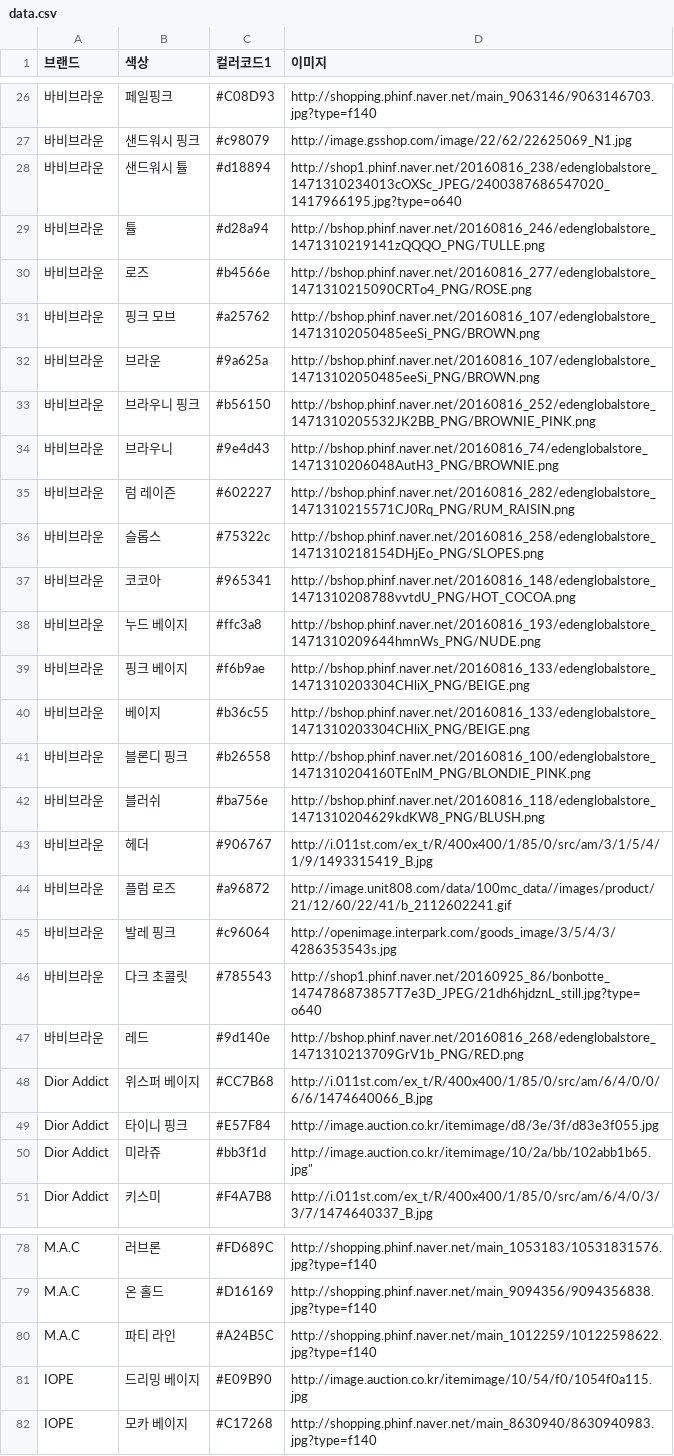
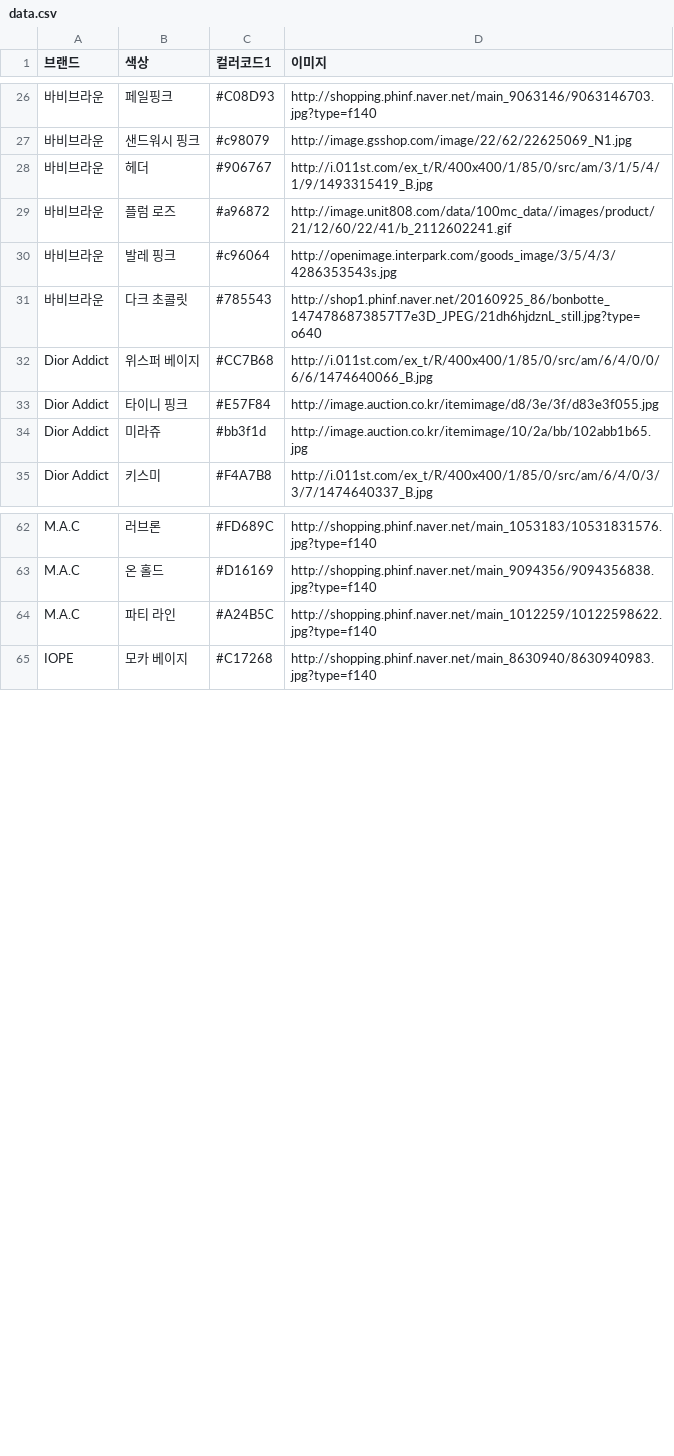
Before and after one commit to rokoroku/fitlip-api, a CSV file: data/data.csv, drawn as a sheet; only a part is shown, gaps mark what is left out.

Commit message:
Fix comparator
Remove some data from dataset

```diff
--- a/data/data.csv
+++ b/data/data.csv
@@ -27,17 +27,2 @@
 바비브라운,샌드워시 핑크,#c98079,http://image.gsshop.com/image/22/62/22625069_N1.jpg
-바비브라운,샌드워시 튤,#d18894,http://shop1.phinf.naver.net/20160816_238/edenglobalstore_1471310234013cOXSc_JPEG/2400387686547020_1417966195.jpg?type=o640
-바비브라운,튤,#d28a94,http://bshop.phinf.naver.net/20160816_246/edenglobalstore_1471310219141zQQQO_PNG/TULLE.png
-바비브라운,로즈,#b4566e,http://bshop.phinf.naver.net/20160816_277/edenglobalstore_1471310215090CRTo4_PNG/ROSE.png
-바비브라운,핑크 모브,#a25762,http://bshop.phinf.naver.net/20160816_107/edenglobalstore_14713102050485eeSi_PNG/BROWN.png
-바비브라운,브라운,#9a625a,http://bshop.phinf.naver.net/20160816_107/edenglobalstore_14713102050485eeSi_PNG/BROWN.png
-바비브라운,브라우니 핑크,#b56150,http://bshop.phinf.naver.net/20160816_252/edenglobalstore_1471310205532JK2BB_PNG/BROWNIE_PINK.png
-바비브라운,브라우니,#9e4d43,http://bshop.phinf.naver.net/20160816_74/edenglobalstore_1471310206048AutH3_PNG/BROWNIE.png
-바비브라운,럼 레이즌,#602227,http://bshop.phinf.naver.net/20160816_282/edenglobalstore_1471310215571CJ0Rq_PNG/RUM_RAISIN.png
-바비브라운,슬롭스,#75322c,http://bshop.phinf.naver.net/20160816_258/edenglobalstore_1471310218154DHjEo_PNG/SLOPES.png
-바비브라운,코코아,#965341,http://bshop.phinf.naver.net/20160816_148/edenglobalstore_1471310208788vvtdU_PNG/HOT_COCOA.png
-바비브라운,누드 베이지,#ffc3a8,http://bshop.phinf.naver.net/20160816_193/edenglobalstore_1471310209644hmnWs_PNG/NUDE.png
-바비브라운,핑크 베이지,#f6b9ae,http://bshop.phinf.naver.net/20160816_133/edenglobalstore_1471310203304CHliX_PNG/BEIGE.png
-바비브라운,베이지,#b36c55,http://bshop.phinf.naver.net/20160816_133/edenglobalstore_1471310203304CHliX_PNG/BEIGE.png
-바비브라운,블론디 핑크,#b26558,http://bshop.phinf.naver.net/20160816_100/edenglobalstore_1471310204160TEnlM_PNG/BLONDIE_PINK.png
-바비브라운,블러쉬,#ba756e,http://bshop.phinf.naver.net/20160816_118/edenglobalstore_1471310204629kdKW8_PNG/BLUSH.png
 바비브라운,헤더,#906767,http://i.011st.com/ex_t/R/400x400/1/85/0/src/am/3/1/5/4/1/9/1493315419_B.jpg
@@ -46,6 +31,5 @@
 바비브라운,다크 초콜릿,#785543,http://shop1.phinf.naver.net/20160925_86/bonbotte_1474786873857T7e3D_JPEG/21dh6hjdznL_still.jpg?type=o640
-바비브라운,레드,#9d140e,http://bshop.phinf.naver.net/20160816_268/edenglobalstore_1471310213709GrV1b_PNG/RED.png
 Dior Addict,위스퍼 베이지,#CC7B68,http://i.011st.com/ex_t/R/400x400/1/85/0/src/am/6/4/0/0/6/6/1474640066_B.jpg
 Dior Addict,타이니 핑크,#E57F84,http://image.auction.co.kr/itemimage/d8/3e/3f/d83e3f055.jpg
-Dior Addict,미라쥬,#bb3f1d,"http://image.auction.co.kr/itemimage/10/2a/bb/102abb1b65.jpg"""
+Dior Addict,미라쥬,#bb3f1d,http://image.auction.co.kr/itemimage/10/2a/bb/102abb1b65.jpg
 Dior Addict,키스미,#F4A7B8,http://i.011st.com/ex_t/R/400x400/1/85/0/src/am/6/4/0/3/3/7/1474640337_B.jpg
@@ -80,3 +64,2 @@ M.A.C,온 홀드,#D16169,http://shopping.phinf.naver.net/main_9094356/9094356838
 M.A.C,파티 라인,#A24B5C,http://shopping.phinf.naver.net/main_1012259/10122598622.jpg?type=f140
-IOPE,드리밍 베이지,#E09B90,http://image.auction.co.kr/itemimage/10/54/f0/1054f0a115.jpg
 IOPE,모카 베이지,#C17268,http://shopping.phinf.naver.net/main_8630940/8630940983.jpg?type=f140
```
Also changed, not shown: 3 other files.
